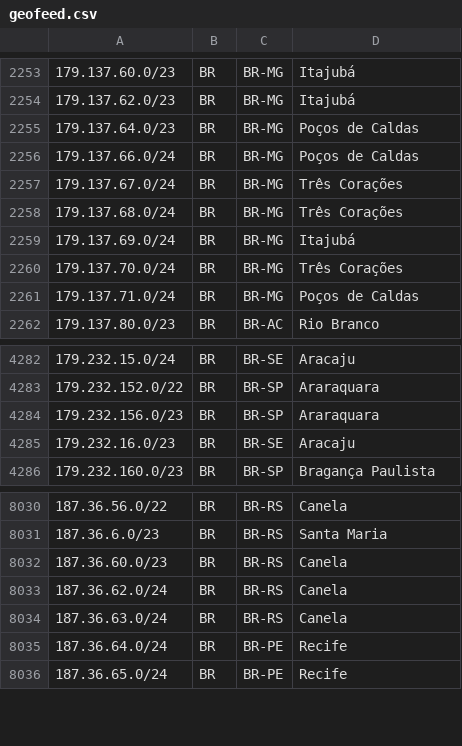
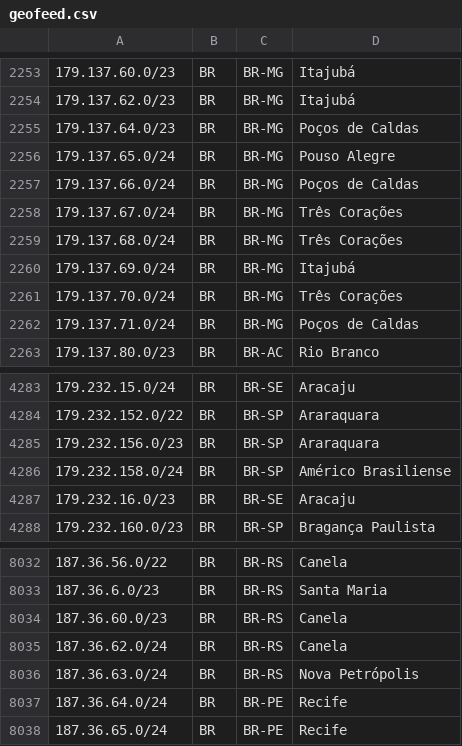
Before and after one commit to rtanajura/geofeed, a CSV file: geofeed.csv, drawn as a sheet; only a part is shown, gaps mark what is left out.

Commit message:
Update IPv4/IPv6 Addresses 2024-09-17

```diff
--- a/geofeed.csv
+++ b/geofeed.csv
@@ -2255,2 +2255,3 @@
 179.137.64.0/23,BR,BR-MG,Poços de Caldas,
+179.137.65.0/24,BR,BR-MG,Pouso Alegre,
 179.137.66.0/24,BR,BR-MG,Poços de Caldas,
@@ -4284,2 +4285,3 @@
 179.232.156.0/23,BR,BR-SP,Araraquara,
+179.232.158.0/24,BR,BR-SP,Américo Brasiliense,
 179.232.16.0/23,BR,BR-SE,Aracaju,
@@ -8033,3 +8035,3 @@
 187.36.62.0/24,BR,BR-RS,Canela,
-187.36.63.0/24,BR,BR-RS,Canela,
+187.36.63.0/24,BR,BR-RS,Nova Petrópolis,
 187.36.64.0/24,BR,BR-PE,Recife,
```
